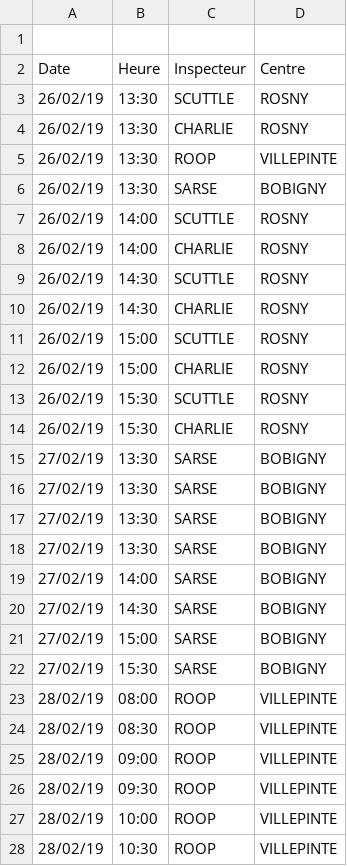
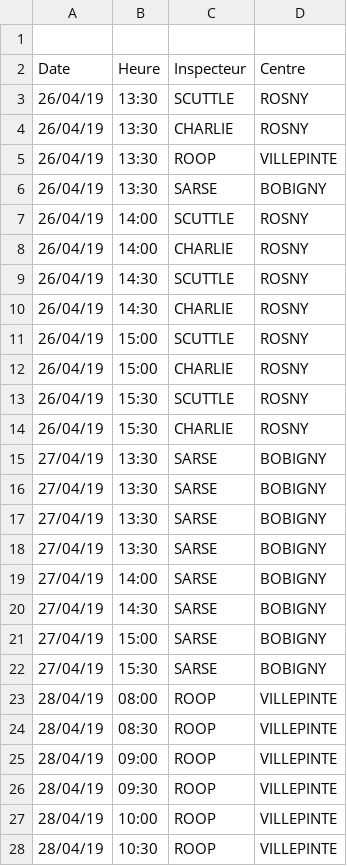
Before and after one commit to LAB-MI/candilibV2, a CSV file: server/dev-setup/planning-93.csv, drawn as a sheet; only a part is shown; the diff covers the shown part only.

```diff
--- a/server/dev-setup/planning-93.csv
+++ b/server/dev-setup/planning-93.csv
@@ -2,27 +2,27 @@
 Date,Heure,Inspecteur ,Centre
-26/02/19,13:30,SCUTTLE,ROSNY
-26/02/19,13:30,CHARLIE,ROSNY
-26/02/19,13:30,ROOP,VILLEPINTE
-26/02/19,13:30,SARSE,BOBIGNY
-26/02/19,14:00,SCUTTLE,ROSNY
-26/02/19,14:00,CHARLIE,ROSNY
-26/02/19,14:30,SCUTTLE,ROSNY
-26/02/19,14:30,CHARLIE,ROSNY
-26/02/19,15:00,SCUTTLE,ROSNY
-26/02/19,15:00,CHARLIE,ROSNY
-26/02/19,15:30,SCUTTLE,ROSNY
-26/02/19,15:30,CHARLIE,ROSNY
-27/02/19,13:30,SARSE,BOBIGNY
-27/02/19,13:30,SARSE,BOBIGNY
-27/02/19,13:30,SARSE,BOBIGNY
-27/02/19,13:30,SARSE,BOBIGNY
-27/02/19,14:00,SARSE,BOBIGNY
-27/02/19,14:30,SARSE,BOBIGNY
-27/02/19,15:00,SARSE,BOBIGNY
-27/02/19,15:30,SARSE,BOBIGNY
-28/02/19,08:00,ROOP,VILLEPINTE
-28/02/19,08:30,ROOP,VILLEPINTE
-28/02/19,09:00,ROOP,VILLEPINTE
-28/02/19,09:30,ROOP,VILLEPINTE
-28/02/19,10:00,ROOP,VILLEPINTE
-28/02/19,10:30,ROOP,VILLEPINTE
+26/04/19,13:30,SCUTTLE,ROSNY
+26/04/19,13:30,CHARLIE,ROSNY
+26/04/19,13:30,ROOP,VILLEPINTE
+26/04/19,13:30,SARSE,BOBIGNY
+26/04/19,14:00,SCUTTLE,ROSNY
+26/04/19,14:00,CHARLIE,ROSNY
+26/04/19,14:30,SCUTTLE,ROSNY
+26/04/19,14:30,CHARLIE,ROSNY
+26/04/19,15:00,SCUTTLE,ROSNY
+26/04/19,15:00,CHARLIE,ROSNY
+26/04/19,15:30,SCUTTLE,ROSNY
+26/04/19,15:30,CHARLIE,ROSNY
+27/04/19,13:30,SARSE,BOBIGNY
+27/04/19,13:30,SARSE,BOBIGNY
+27/04/19,13:30,SARSE,BOBIGNY
+27/04/19,13:30,SARSE,BOBIGNY
+27/04/19,14:00,SARSE,BOBIGNY
+27/04/19,14:30,SARSE,BOBIGNY
+27/04/19,15:00,SARSE,BOBIGNY
+27/04/19,15:30,SARSE,BOBIGNY
+28/04/19,08:00,ROOP,VILLEPINTE
+28/04/19,08:30,ROOP,VILLEPINTE
+28/04/19,09:00,ROOP,VILLEPINTE
+28/04/19,09:30,ROOP,VILLEPINTE
+28/04/19,10:00,ROOP,VILLEPINTE
+28/04/19,10:30,ROOP,VILLEPINTE
```
Also changed, not shown: 7 edited cells elsewhere in this file, 1 other file.
